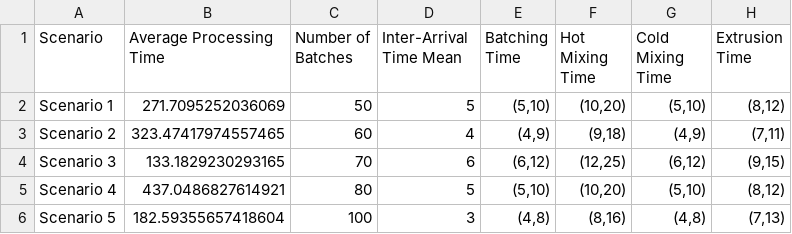
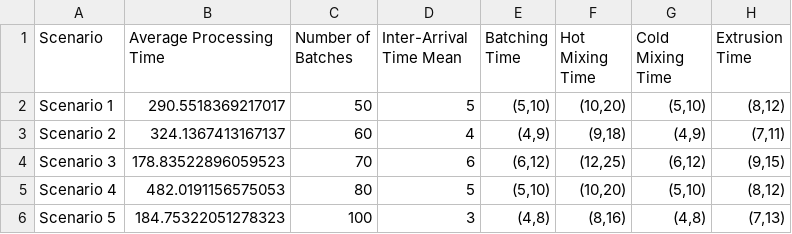
Before and after one commit to Leptons1618/Discrete-Event-Simulator, a CSV file: PVCManufacture/results.csv, drawn as a sheet; only a part is shown; the diff names each change by its address in the sheet, - before the commit and + after, or states it on an @@ line.

Commit message:
Update simulation results and enhance batch processing logic; improve time range parsing and add rework handling

```diff
--- a/PVCManufacture/results.csv
+++ b/PVCManufacture/results.csv
-B2 (Average Processing Time): 271.7095252036069
+B2 (Average Processing Time): 290.5518369217017
-B3 (Average Processing Time): 323.47417974557465
+B3 (Average Processing Time): 324.1367413167137
-B4 (Average Processing Time): 133.1829230293165
+B4 (Average Processing Time): 178.83522896059523
-B5 (Average Processing Time): 437.0486827614921
+B5 (Average Processing Time): 482.0191156575053
-B6 (Average Processing Time): 182.59355657418604
+B6 (Average Processing Time): 184.75322051278323
```
Also changed, not shown: 3 other files.
